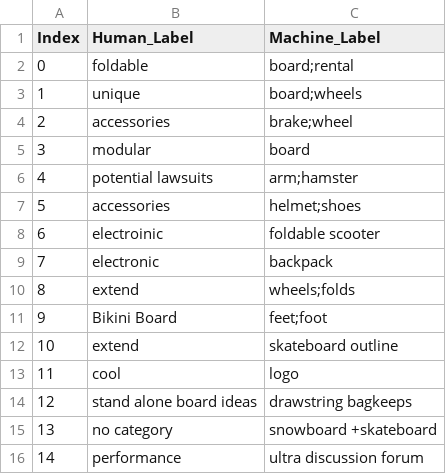
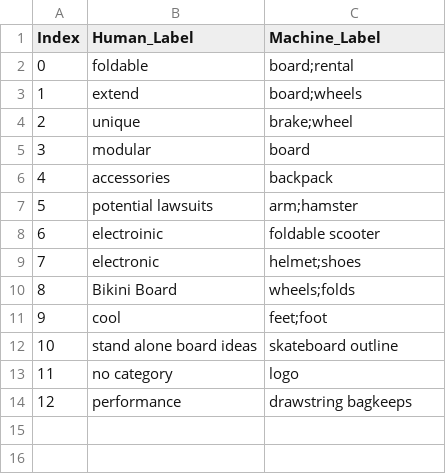
Before and after one commit to kerrywang/ME292C.github.io, a CSV file: static/graph_data/Mapping_ME110_HM_Team14.csv, drawn as a sheet; removed rows and columns are numbered as before the commit, all else as after; the diff names each change by its address in the sheet, - before the commit and + after, or states it on an @@ line.

```diff
--- a/static/graph_data/Mapping_ME110_HM_Team14.csv
+++ b/static/graph_data/Mapping_ME110_HM_Team14.csv
-B3 (Human_Label): unique
+B3 (Human_Label): extend
-B4 (Human_Label): accessories
+B4 (Human_Label): unique
+row 6: 4 | accessories | backpack
@@ column A (Index) renumbered in row 7 @@
-row 7: 5 | accessories | helmet;shoes
-C9 (Machine_Label): backpack
+C9 (Machine_Label): helmet;shoes
-B10 (Human_Label): extend
+B10 (Human_Label): Bikini Board
-B11 (Human_Label): Bikini Board
+B11 (Human_Label): cool
-B12 (Human_Label): extend
+B12 (Human_Label): stand alone board ideas
-B13 (Human_Label): cool
+B13 (Human_Label): no category
-B14 (Human_Label): stand alone board ideas
+B14 (Human_Label): performance
-row 15: 13 | no category | snowboard +skateboard
-row 16: 14 | performance | ultra discussion forum
```
Also changed, not shown: static/graph_data/ME110_HM_Team12.csv, static/graph_data/ME110_HM_Team14.csv, 2 other files.
